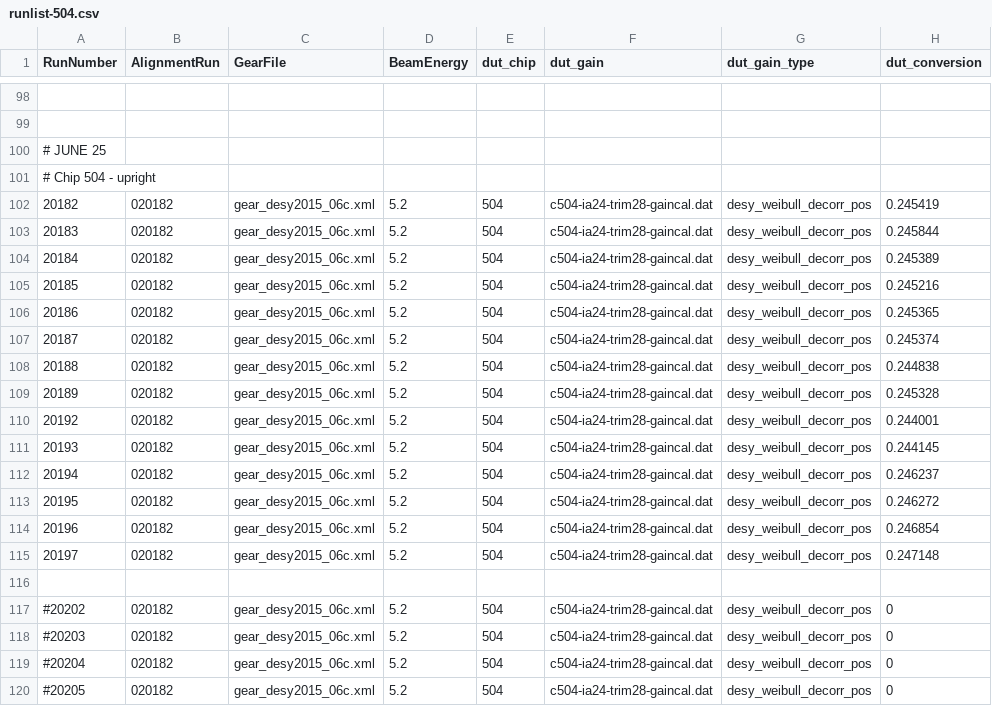
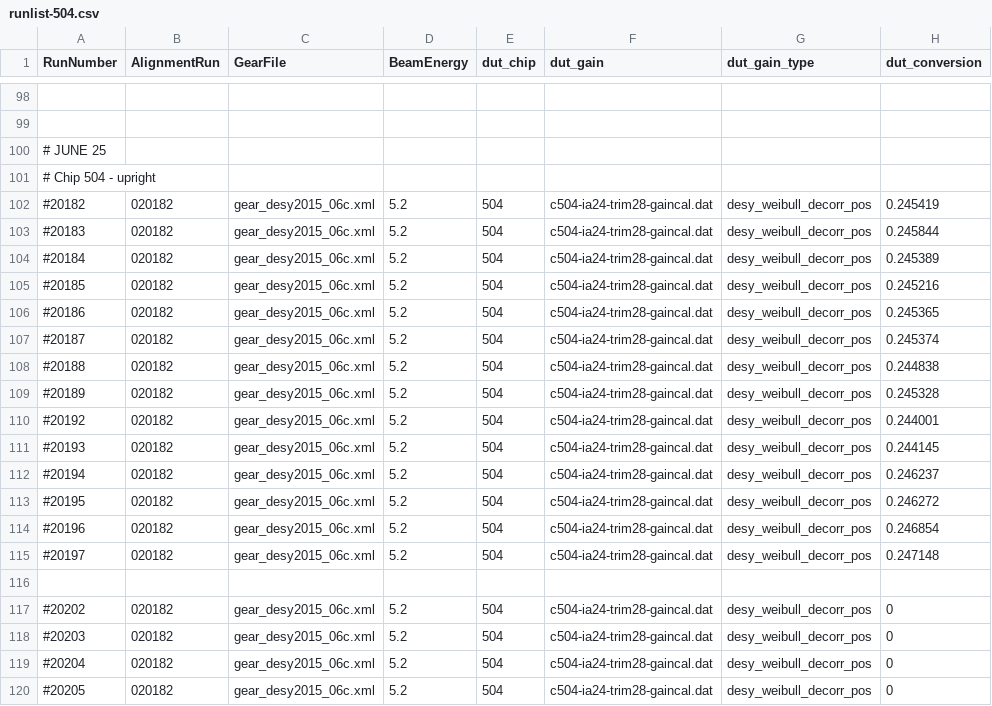
Before and after one commit to simonspa/testbeam-analysis, a CSV file: runlist-504.csv, drawn as a sheet; only a part is shown, gaps mark what is left out; the diff names each change by its address in the sheet, - before the commit and + after, or states it on an @@ line.

Commit message:
Clean up 504 runs, remove some with worse resolution

```diff
--- a/runlist-504.csv
+++ b/runlist-504.csv
-A102 (RunNumber): 20182
+A102 (RunNumber): #20182
-A103 (RunNumber): 20183
+A103 (RunNumber): #20183
-A104 (RunNumber): 20184
+A104 (RunNumber): #20184
-A105 (RunNumber): 20185
+A105 (RunNumber): #20185
-A106 (RunNumber): 20186
+A106 (RunNumber): #20186
-A107 (RunNumber): 20187
+A107 (RunNumber): #20187
-A108 (RunNumber): 20188
+A108 (RunNumber): #20188
-A109 (RunNumber): 20189
+A109 (RunNumber): #20189
-A110 (RunNumber): 20192
+A110 (RunNumber): #20192
-A111 (RunNumber): 20193
+A111 (RunNumber): #20193
-A112 (RunNumber): 20194
+A112 (RunNumber): #20194
-A113 (RunNumber): 20195
+A113 (RunNumber): #20195
-A114 (RunNumber): 20196
+A114 (RunNumber): #20196
-A115 (RunNumber): 20197
+A115 (RunNumber): #20197
```
